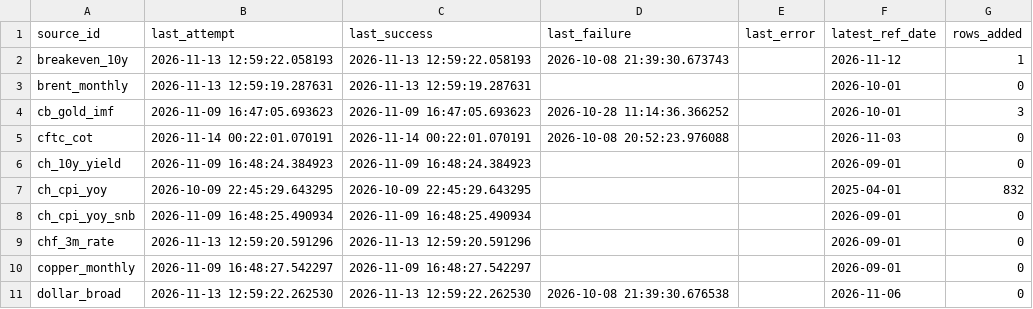
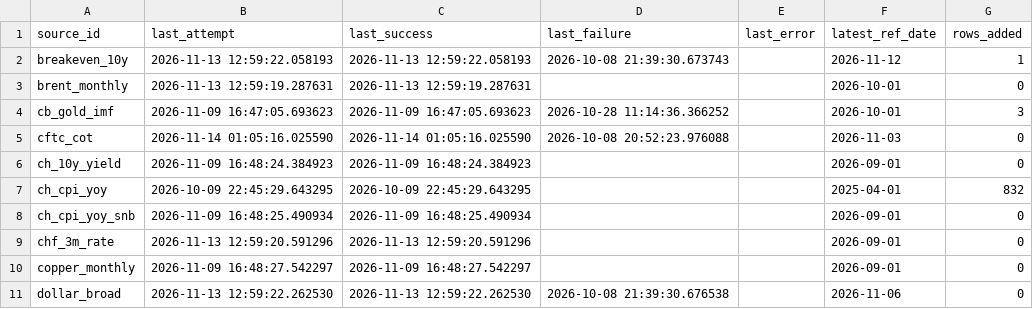
Before and after one commit to Shawhir/Commodities, a CSV file: data/store/_data_health.csv, drawn as a sheet; only a part is shown.

Commit message:
data: release run 2026-11-14

```diff
--- a/data/store/_data_health.csv
+++ b/data/store/_data_health.csv
@@ -4,3 +4,3 @@ brent_monthly,2026-11-13 12:59:19.287631,2026-11-13 12:59:19.287631,,,2026-10-01
 cb_gold_imf,2026-11-09 16:47:05.693623,2026-11-09 16:47:05.693623,2026-10-28 11:14:36.366252,,2026-10-01,3
-cftc_cot,2026-11-14 00:22:01.070191,2026-11-14 00:22:01.070191,2026-10-08 20:52:23.976088,,2026-11-03,0
+cftc_cot,2026-11-14 01:05:16.025590,2026-11-14 01:05:16.025590,2026-10-08 20:52:23.976088,,2026-11-03,0
 ch_10y_yield,2026-11-09 16:48:24.384923,2026-11-09 16:48:24.384923,,,2026-09-01,0
```
